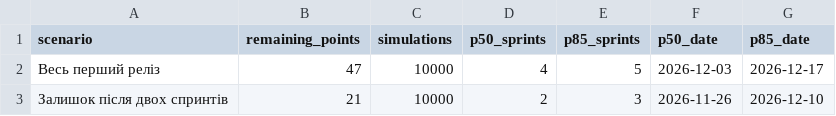
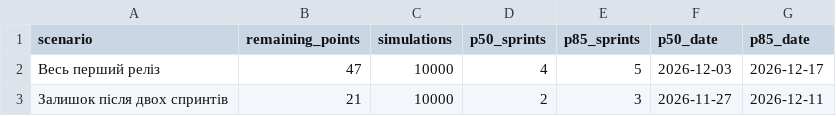
Before and after one commit to krtoxin/pm-2026-kn41-kutas, a CSV file: lr09_forecast/forecast.csv, drawn as a sheet.

Commit message:
Update date for 'Залишок після двох спринтів' scenario

```diff
--- a/lr09_forecast/forecast.csv
+++ b/lr09_forecast/forecast.csv
@@ -2,2 +2,2 @@ scenario,remaining_points,simulations,p50_sprints,p85_sprints,p50_date,p85_date
 Весь перший реліз,47,10000,4,5,2026-12-03,2026-12-17
-Залишок після двох спринтів,21,10000,2,3,2026-11-26,2026-12-10
+Залишок після двох спринтів,21,10000,2,3,2026-11-27,2026-12-11
```
